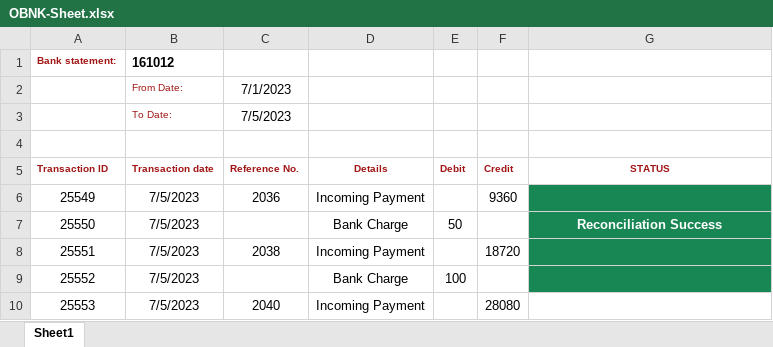
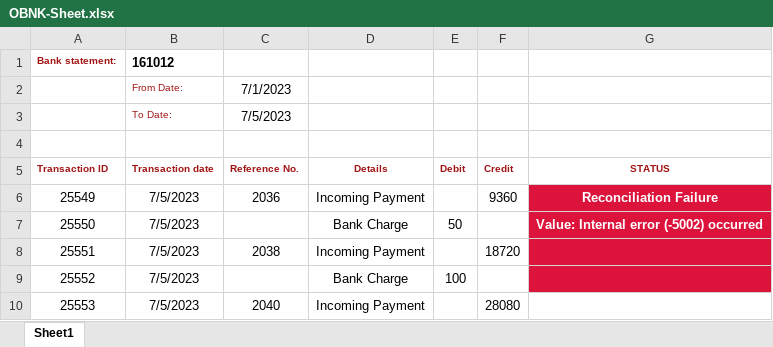
Before and after one commit to KpFavas/RpaTesting, an Excel workbook: RobocorpTestRobots/SAP-Project/OBNK-Sheet.xlsx, sheet Sheet1, drawn as a sheet; values as stored, in another font and other column widths than the file's, no borders; the diff names each change by its address in the sheet, - before the commit and + after, or states it on an @@ line.

Commit message:
Excel Updated

```diff
--- a/RobocorpTestRobots/SAP-Project/OBNK-Sheet.xlsx (sheet Sheet1)
+++ b/RobocorpTestRobots/SAP-Project/OBNK-Sheet.xlsx (sheet Sheet1)
-G6 (STATUS): (empty)
+G6 (STATUS): Reconciliation Failure
-G6:G9 fill: #198754
+G6:G9 fill: #DC143C
-G7 (STATUS): Reconciliation Success
+G7 (STATUS): Value: Internal error (-5002) occurred
```
Also changed, not shown: 3 other files.
